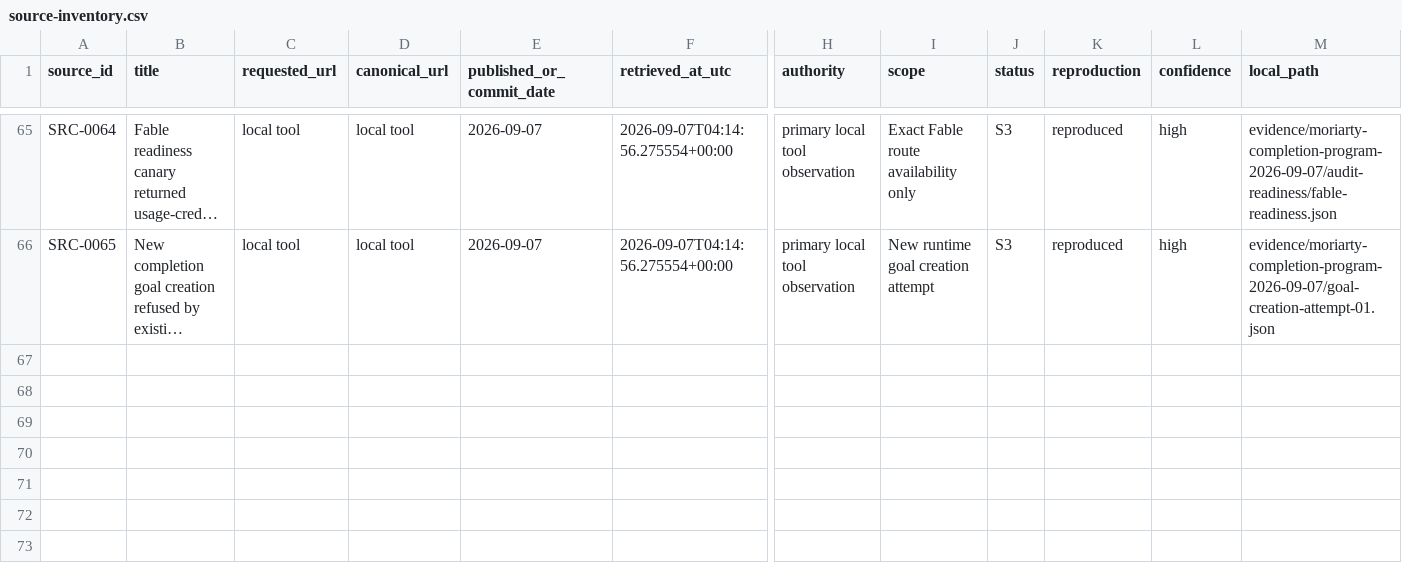
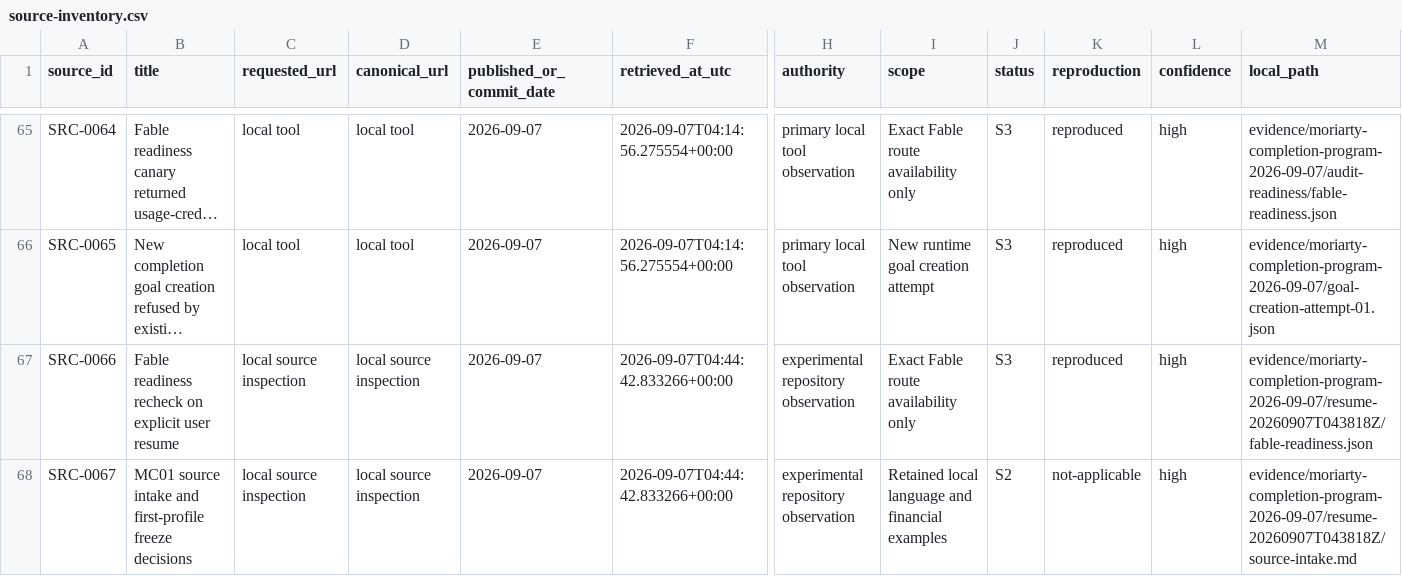
Before and after one commit to CharlesHoskinson/Moriarty, a CSV file: evidence/source-inventory.csv, drawn as a sheet; only a part is shown, gaps mark what is left out; long unchanged cells end in …; rows hold the shown columns only; the diff names each change by its address in the sheet, - before the commit and + after, or states it on an @@ line.

Commit message:
Record MC01 source intake and renewed execution blockers

```diff
--- a/evidence/source-inventory.csv
+++ b/evidence/source-inventory.csv
+row 67: SRC-0066 | Fable readiness recheck on explicit user resume | local source inspection | local source inspection | 2026-09-07 | 2026-09-07T04:44:42.833266+00:00 | experimental repository observation | Exact Fable route availability only | S3 | reproduced | high | evidence/moriarty-completion-program-2026-09-07/resume-20260907T043818Z/fable-readiness.json
+row 68: SRC-0067 | MC01 source intake and first-profile freeze decisions | local source inspection | local source inspection | 2026-09-07 | 2026-09-07T04:44:42.833266+00:00 | experimental repository observation | Retained local language and financial examples | S2 | not-applicable | high | evidence/moriarty-completion-program-2026-09-07/resume-20260907T043818Z/source-intake.md
```
Also changed, not shown: 13 other files.
